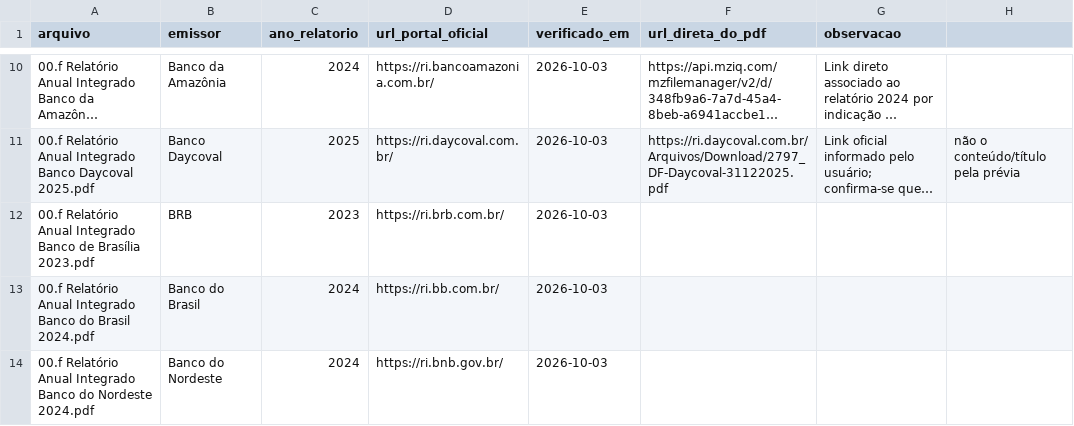
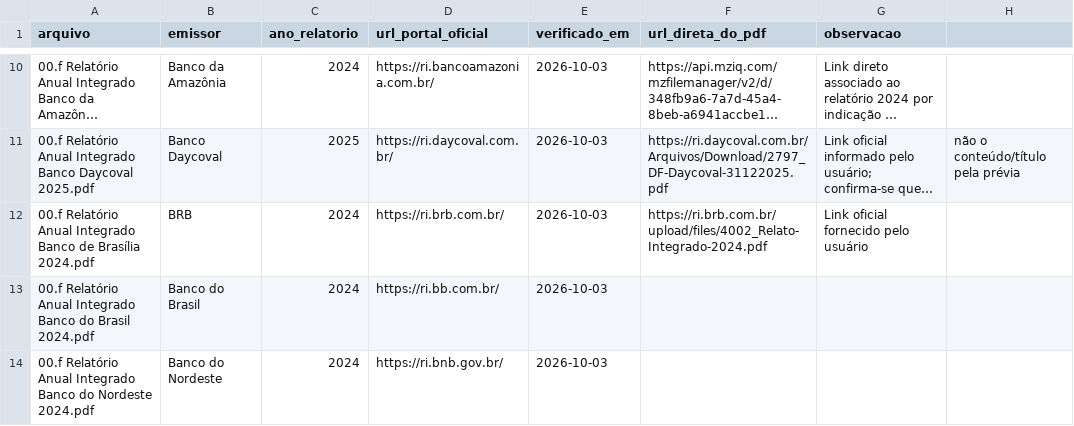
Before and after one commit to guilefernandes/financial-data-governance-analysis, a CSV file: docs/fontes-relatorios-anuais.csv, drawn as a sheet; only a part is shown, gaps mark what is left out; long unchanged cells end in …; the diff names each change by its address in the sheet, - before the commit and + after, or states it on an @@ line.

```diff
--- a/docs/fontes-relatorios-anuais.csv
+++ b/docs/fontes-relatorios-anuais.csv
-A12 (arquivo): …de Brasília 2023.pdf
+A12 (arquivo): …de Brasília 2024.pdf
-C12 (ano_relatorio): 2023
+C12 (ano_relatorio): 2024
-F12 (url_direta_do_pdf): (empty)
+F12 (url_direta_do_pdf): https://ri.brb.com.br/upload/files/4002_Relato-Integrado-2024.pdf
-G12 (observacao): (empty)
+G12 (observacao): Link oficial fornecido pelo usuário
```
